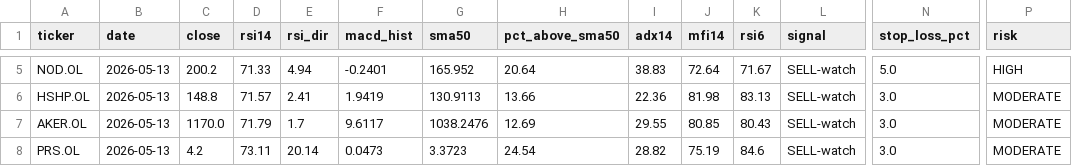
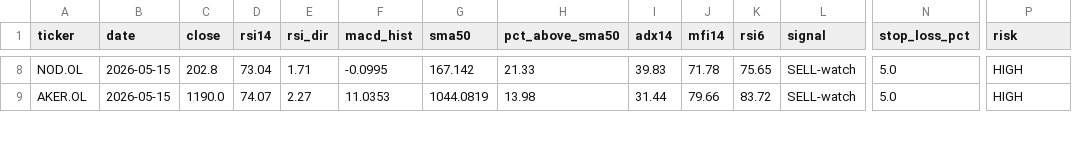
Before and after one commit to keresell-coder/oslo-screener, a CSV file: watch_sell.csv, drawn as a sheet; only a part is shown, gaps mark what is left out; removed rows and columns are numbered as before the commit, all else as after; rows hold the shown columns only; the diff covers the shown part only; the diff names each change by its address in the sheet, - before the commit and + after, or states it on an @@ line.

```diff
--- a/watch_sell.csv
+++ b/watch_sell.csv
-B8 (date): 2026-05-13
+B8 (date): 2026-05-15
-C8 (close): 200.2
+C8 (close): 202.8
-D8 (rsi14): 71.33
+D8 (rsi14): 73.04
-E8 (rsi_dir): 4.94
+E8 (rsi_dir): 1.71
-F8 (macd_hist): -0.2401
+F8 (macd_hist): -0.0995
-G8 (sma50): 165.952
+G8 (sma50): 167.142
-H8 (pct_above_sma50): 20.64
+H8 (pct_above_sma50): 21.33
-I8 (adx14): 38.83
+I8 (adx14): 39.83
-J8 (mfi14): 72.64
+J8 (mfi14): 71.78
-K8 (rsi6): 71.67
+K8 (rsi6): 75.65
-row 6: HSHP.OL | 2026-05-13 | 148.8 | 71.57 | 2.41 | 1.9419 | 130.9113 | 13.66 | 22.36 | 81.98 | 83.13 | SELL-watch | 3.0 | MODERATE
-B9 (date): 2026-05-13
+B9 (date): 2026-05-15
-C9 (close): 1170.0
+C9 (close): 1190.0
-D9 (rsi14): 71.79
+D9 (rsi14): 74.07
-E9 (rsi_dir): 1.7
+E9 (rsi_dir): 2.27
-F9 (macd_hist): 9.6117
+F9 (macd_hist): 11.0353
-G9 (sma50): 1038.2476
+G9 (sma50): 1044.0819
-H9 (pct_above_sma50): 12.69
+H9 (pct_above_sma50): 13.98
-I9 (adx14): 29.55
+I9 (adx14): 31.44
-J9 (mfi14): 80.85
+J9 (mfi14): 79.66
-K9 (rsi6): 80.43
+K9 (rsi6): 83.72
-N9 (stop_loss_pct): 3.0
+N9 (stop_loss_pct): 5.0
-P9 (risk): MODERATE
+P9 (risk): HIGH
-row 8: PRS.OL | 2026-05-13 | 4.2 | 73.11 | 20.14 | 0.0473 | 3.3723 | 24.54 | 28.82 | 75.19 | 84.6 | SELL-watch | 3.0 | MODERATE
```
Also changed, not shown: 4 added rows, 1 removed row and 30 edited cells elsewhere in this file, buy.csv, latest.csv, 4 other files.
